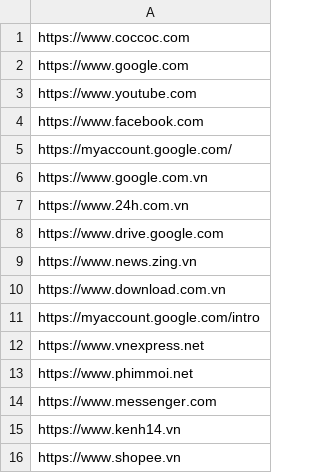
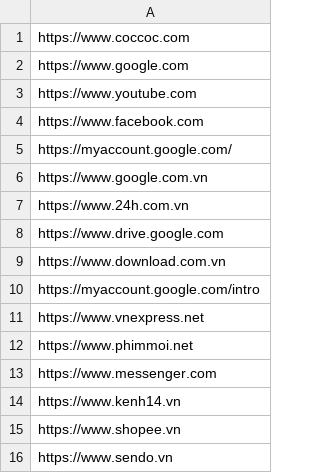
Before and after one commit to FamDuong/qa-auto2, a CSV file: testscripts/performancetest/testbenchmark.csv, drawn as a sheet; only a part is shown; the shorter side is filled out with more unchanged rows.

```diff
--- a/testscripts/performancetest/testbenchmark.csv
+++ b/testscripts/performancetest/testbenchmark.csv
@@ -8,3 +8,2 @@ https://www.24h.com.vn
 https://www.drive.google.com
-https://www.news.zing.vn
 https://www.download.com.vn
```
Also changed, not shown: 1 other file.
